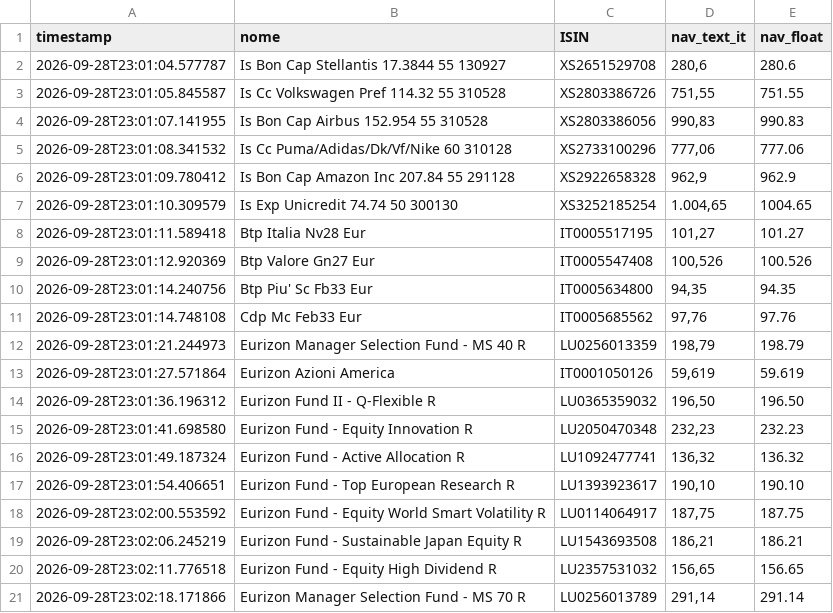
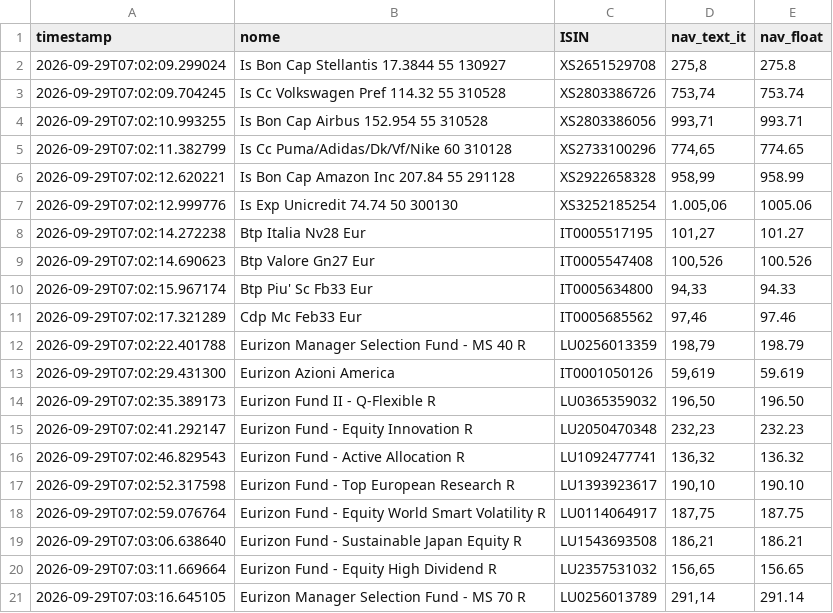
Before and after one commit to Marchino1978/portfolio, a CSV file: data/fondi_nav.csv, drawn as a sheet; only a part is shown; the diff covers the shown part only.

Commit message:
fix
[skip ci]

```diff
--- a/data/fondi_nav.csv
+++ b/data/fondi_nav.csv
@@ -1,21 +1,21 @@
 timestamp;nome;ISIN;nav_text_it;nav_float
-2026-09-28T23:01:04.577787;Is Bon Cap Stellantis 17.3844 55 130927;XS2651529708;280,6;280.6
-2026-09-28T23:01:05.845587;Is Cc Volkswagen Pref 114.32 55 310528;XS2803386726;751,55;751.55
-2026-09-28T23:01:07.141955;Is Bon Cap Airbus 152.954 55 310528;XS2803386056;990,83;990.83
-2026-09-28T23:01:08.341532;Is Cc Puma/Adidas/Dk/Vf/Nike 60 310128;XS2733100296;777,06;777.06
-2026-09-28T23:01:09.780412;Is Bon Cap Amazon Inc 207.84 55 291128;XS2922658328;962,9;962.9
-2026-09-28T23:01:10.309579;Is Exp Unicredit 74.74 50 300130;XS3252185254;1.004,65;1004.65
-2026-09-28T23:01:11.589418;Btp Italia Nv28 Eur;IT0005517195;101,27;101.27
-2026-09-28T23:01:12.920369;Btp Valore Gn27 Eur;IT0005547408;100,526;100.526
-2026-09-28T23:01:14.240756;Btp Piu' Sc Fb33 Eur;IT0005634800;94,35;94.35
-2026-09-28T23:01:14.748108;Cdp Mc Feb33 Eur;IT0005685562;97,76;97.76
-2026-09-28T23:01:21.244973;Eurizon Manager Selection Fund - MS 40 R;LU0256013359;198,79;198.79
-2026-09-28T23:01:27.571864;Eurizon Azioni America;IT0001050126;59,619;59.619
-2026-09-28T23:01:36.196312;Eurizon Fund II - Q-Flexible R;LU0365359032;196,50;196.50
-2026-09-28T23:01:41.698580;Eurizon Fund - Equity Innovation R;LU2050470348;232,23;232.23
-2026-09-28T23:01:49.187324;Eurizon Fund - Active Allocation R;LU1092477741;136,32;136.32
-2026-09-28T23:01:54.406651;Eurizon Fund - Top European Research R;LU1393923617;190,10;190.10
-2026-09-28T23:02:00.553592;Eurizon Fund - Equity World Smart Volatility R;LU0114064917;187,75;187.75
-2026-09-28T23:02:06.245219;Eurizon Fund - Sustainable Japan Equity R;LU1543693508;186,21;186.21
-2026-09-28T23:02:11.776518;Eurizon Fund - Equity High Dividend R;LU2357531032;156,65;156.65
-2026-09-28T23:02:18.171866;Eurizon Manager Selection Fund - MS 70 R;LU0256013789;291,14;291.14
+2026-09-29T07:02:09.299024;Is Bon Cap Stellantis 17.3844 55 130927;XS2651529708;275,8;275.8
+2026-09-29T07:02:09.704245;Is Cc Volkswagen Pref 114.32 55 310528;XS2803386726;753,74;753.74
+2026-09-29T07:02:10.993255;Is Bon Cap Airbus 152.954 55 310528;XS2803386056;993,71;993.71
+2026-09-29T07:02:11.382799;Is Cc Puma/Adidas/Dk/Vf/Nike 60 310128;XS2733100296;774,65;774.65
+2026-09-29T07:02:12.620221;Is Bon Cap Amazon Inc 207.84 55 291128;XS2922658328;958,99;958.99
+2026-09-29T07:02:12.999776;Is Exp Unicredit 74.74 50 300130;XS3252185254;1.005,06;1005.06
+2026-09-29T07:02:14.272238;Btp Italia Nv28 Eur;IT0005517195;101,27;101.27
+2026-09-29T07:02:14.690623;Btp Valore Gn27 Eur;IT0005547408;100,526;100.526
+2026-09-29T07:02:15.967174;Btp Piu' Sc Fb33 Eur;IT0005634800;94,33;94.33
+2026-09-29T07:02:17.321289;Cdp Mc Feb33 Eur;IT0005685562;97,46;97.46
+2026-09-29T07:02:22.401788;Eurizon Manager Selection Fund - MS 40 R;LU0256013359;198,79;198.79
+2026-09-29T07:02:29.431300;Eurizon Azioni America;IT0001050126;59,619;59.619
+2026-09-29T07:02:35.389173;Eurizon Fund II - Q-Flexible R;LU0365359032;196,50;196.50
+2026-09-29T07:02:41.292147;Eurizon Fund - Equity Innovation R;LU2050470348;232,23;232.23
+2026-09-29T07:02:46.829543;Eurizon Fund - Active Allocation R;LU1092477741;136,32;136.32
+2026-09-29T07:02:52.317598;Eurizon Fund - Top European Research R;LU1393923617;190,10;190.10
+2026-09-29T07:02:59.076764;Eurizon Fund - Equity World Smart Volatility R;LU0114064917;187,75;187.75
+2026-09-29T07:03:06.638640;Eurizon Fund - Sustainable Japan Equity R;LU1543693508;186,21;186.21
+2026-09-29T07:03:11.669664;Eurizon Fund - Equity High Dividend R;LU2357531032;156,65;156.65
+2026-09-29T07:03:16.645105;Eurizon Manager Selection Fund - MS 70 R;LU0256013789;291,14;291.14
```
Also changed, not shown: 1 added row, 1 removed row and 33 edited cells elsewhere in this file.
